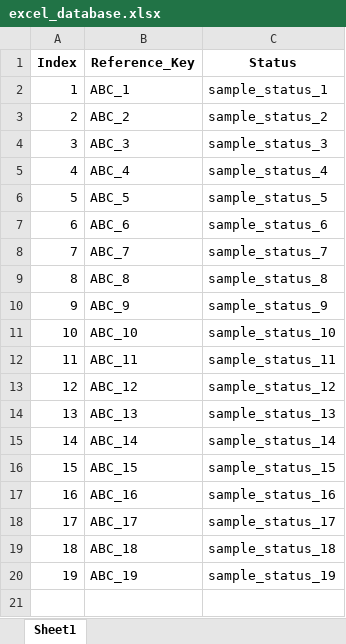
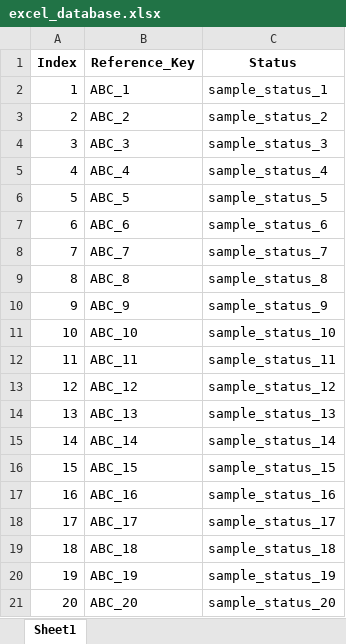
Before and after one commit to utkarsh-tiwari/json_to_excel, an Excel workbook: json_to_excel/processing/excel_database.xlsx, sheet Sheet1, drawn as a sheet; values as stored, in another font and other column widths than the file's, no borders; the diff names each change by its address in the sheet, - before the commit and + after, or states it on an @@ line.

```diff
--- a/json_to_excel/processing/excel_database.xlsx (sheet Sheet1)
+++ b/json_to_excel/processing/excel_database.xlsx (sheet Sheet1)
+row 21: 20 | ABC_20 | sample_status_20
```
Also changed, not shown: 5 other files.
